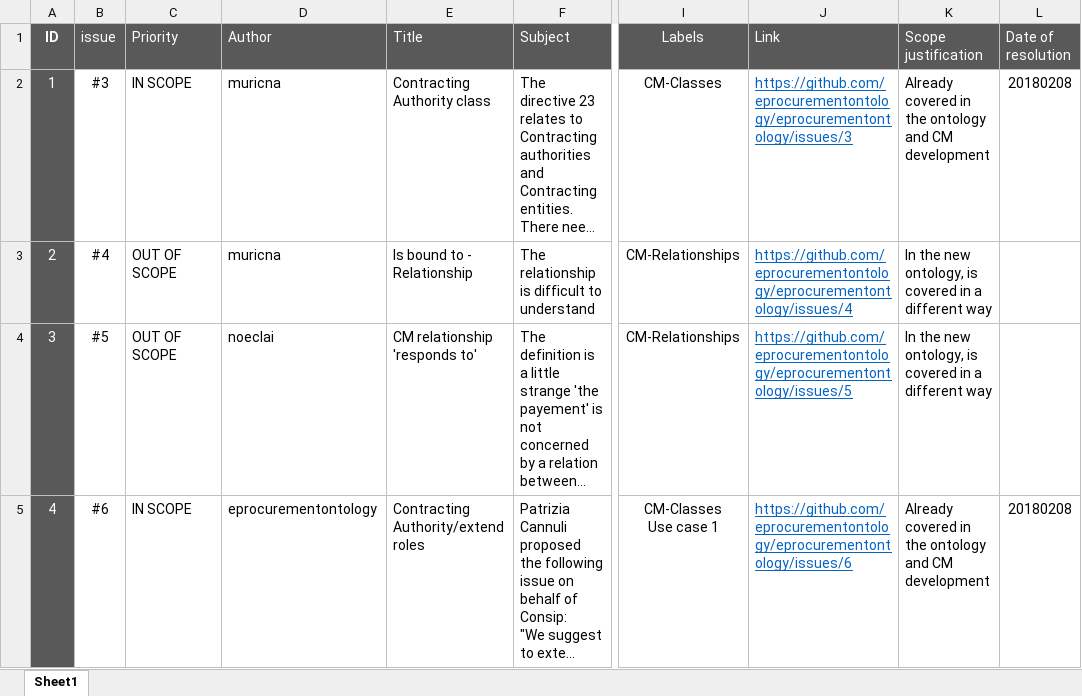
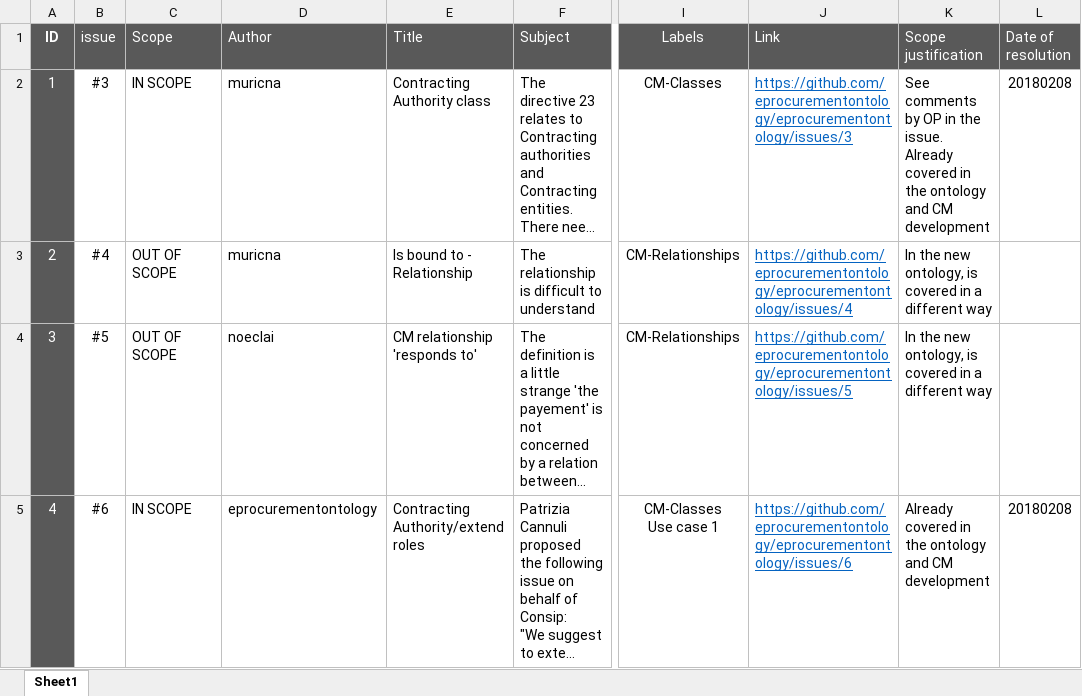
Before and after one commit to eProcurement-everis/ePO, an Excel workbook: 08_Project_management/Issues_v1.00/ePO_Issues_Analysis_v0.1.xlsx, sheet Sheet1, drawn as a sheet; only a part is shown, gaps mark what is left out; long unchanged cells end in …; values as stored, in another font and other column widths than the file's, no borders; conditional formats and table styles not drawn; the diff covers the shown part only; the diff names each change by its address in the sheet, - before the commit and + after, or states it on an @@ line.

Commit message:
new version issues

```diff
--- a/08_Project_management/Issues_v1.00/ePO_Issues_Analysis_v0.1.xlsx (sheet Sheet1)
+++ b/08_Project_management/Issues_v1.00/ePO_Issues_Analysis_v0.1.xlsx (sheet Sheet1)
-C1: Priority
+C1: Scope
-K2 (Scope justification): Already covered…
+K2 (Scope justification): See comments by OP in the issue. Already covered…
```
Also changed, not shown: 6 edited cells elsewhere in this sheet.
